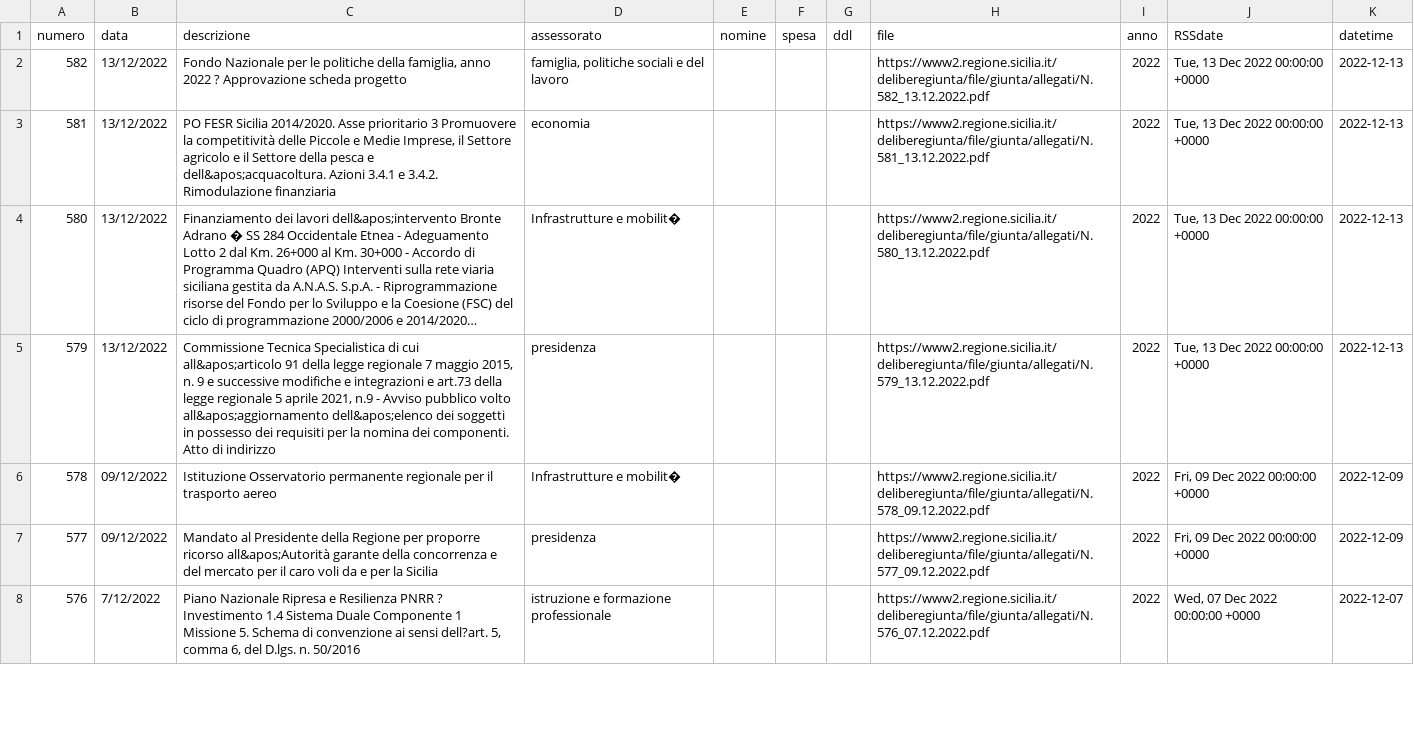
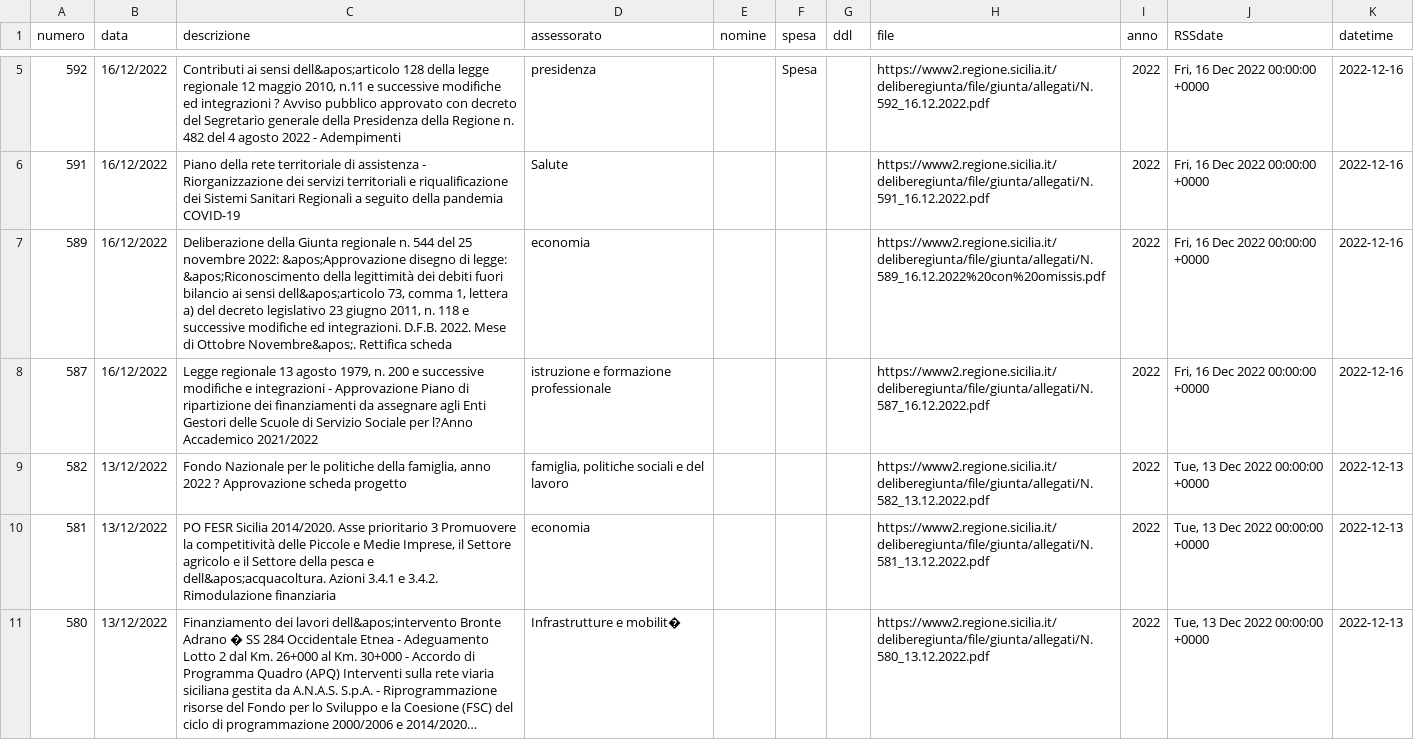
Before and after one commit to opendatasicilia/RSSdisegniLeggeAssembleaRegionaleSiciliana, a CSV file: docs/delibereLeggi.csv, drawn as a sheet; only a part is shown, gaps mark what is left out; the shorter side is filled out with more unchanged rows; long unchanged cells end in …; the diff covers the shown part only.

```diff
--- a/docs/delibereLeggi.csv
+++ b/docs/delibereLeggi.csv
@@ -2 +5,5 @@ numero,data,descrizione,assessorato,nomine,spesa,ddl,file,anno,RSSdate,datetime
+592,16/12/2022,"Contributi ai sensi dell&apos;articolo 128 della legge regionale 12 maggio 2010, n.11 e successive modifiche ed integrazioni ? Avviso pubblico approvato con decreto del Segretario generale della Presidenza della Regione n. 482 del 4 agosto 2022 - Adempimenti",presidenza,,Spesa,,https://www2.regione.sicilia.it/deliberegiunta/file/giunta/allegati/N.592_16.12.2022.pdf,2022,"Fri, 16 Dec 2022 00:00:00 +0000",2022-12-16
+591,16/12/2022,Piano della rete territoriale di assistenza - Riorganizzazione dei servizi territoriali e riqualificazione dei Sistemi Sanitari Regionali a seguito della pandemia COVID-19,Salute,,,,https://www2.regione.sicilia.it/deliberegiunta/file/giunta/allegati/N.591_16.12.2022.pdf,2022,"Fri, 16 Dec 2022 00:00:00 +0000",2022-12-16
+589,16/12/2022,"Deliberazione della Giunta regionale n. 544 del 25 novembre 2022: &apos;Approvazione disegno di legge: &apos;Riconoscimento della legittimità dei debiti fuori bilancio ai sensi dell&apos;articolo 73, comma 1, lettera a) del decreto legislativo 23 giugno 2011, n. 118 e successive modifiche ed integrazioni. D.F.B. 2022. Mese di Ottobre Novembre&apos;. Rettifica scheda",economia,,,,https://www2.regione.sicilia.it/deliberegiunta/file/giunta/allegati/N.589_16.12.2022%20con%20omissis.pdf,2022,"Fri, 16 Dec 2022 00:00:00 +0000",2022-12-16
+587,16/12/2022,"Legge regionale 13 agosto 1979, n. 200 e successive modifiche e integrazioni - Approvazione Piano di ripartizione dei finanziamenti da assegnare agli Enti Gestori delle Scuole di Servizio Sociale per l?Anno Accademico 2021/2022",istruzione e formazione professionale,,,,https://www2.regione.sicilia.it/deliberegiunta/file/giunta/allegati/N.587_16.12.2022.pdf,2022,"Fri, 16 Dec 2022 00:00:00 +0000",2022-12-16
 582,13/12/2022,"Fondo Nazionale per le politiche della famiglia, anno 2022 ? Approvazione scheda progetto","famiglia, politiche sociali e del lavoro",,,,https://www2.regione.sicilia.it/deliberegiunta/file/giunta/allegati/N.582_13.12.2022.pdf,2022,"Tue, 13 Dec 2022 00:00:00 +0000",2022-12-13
```
Also changed, not shown: 3 added rows elsewhere in this file, 1 other file.
